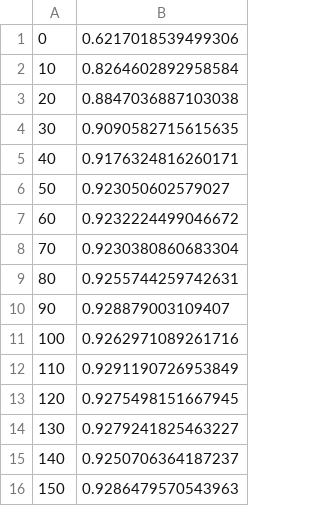
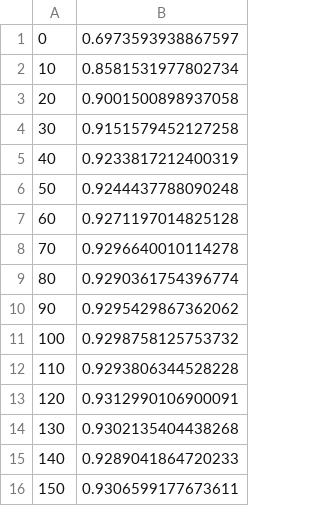
Before and after one commit to metis-caad/link-prediction, a CSV file: auc.csv, drawn as a sheet.

```diff
--- a/auc.csv
+++ b/auc.csv
@@ -1,16 +1,16 @@
-0,0.6217018539499306
-10,0.8264602892958584
-20,0.8847036887103038
-30,0.9090582715615635
-40,0.9176324816260171
-50,0.923050602579027
-60,0.9232224499046672
-70,0.9230380860683304
-80,0.9255744259742631
-90,0.928879003109407
-100,0.9262971089261716
-110,0.9291190726953849
-120,0.9275498151667945
-130,0.9279241825463227
-140,0.9250706364187237
-150,0.9286479570543963
+0,0.6973593938867597
+10,0.8581531977802734
+20,0.9001500898937058
+30,0.9151579452127258
+40,0.9233817212400319
+50,0.9244437788090248
+60,0.9271197014825128
+70,0.9296640010114278
+80,0.9290361754396774
+90,0.9295429867362062
+100,0.9298758125753732
+110,0.9293806344528228
+120,0.9312990106900091
+130,0.9302135404438268
+140,0.9289041864720233
+150,0.9306599177673611
```
Also changed, not shown: edges.csv, queries/edges.csv, 10 other files.
